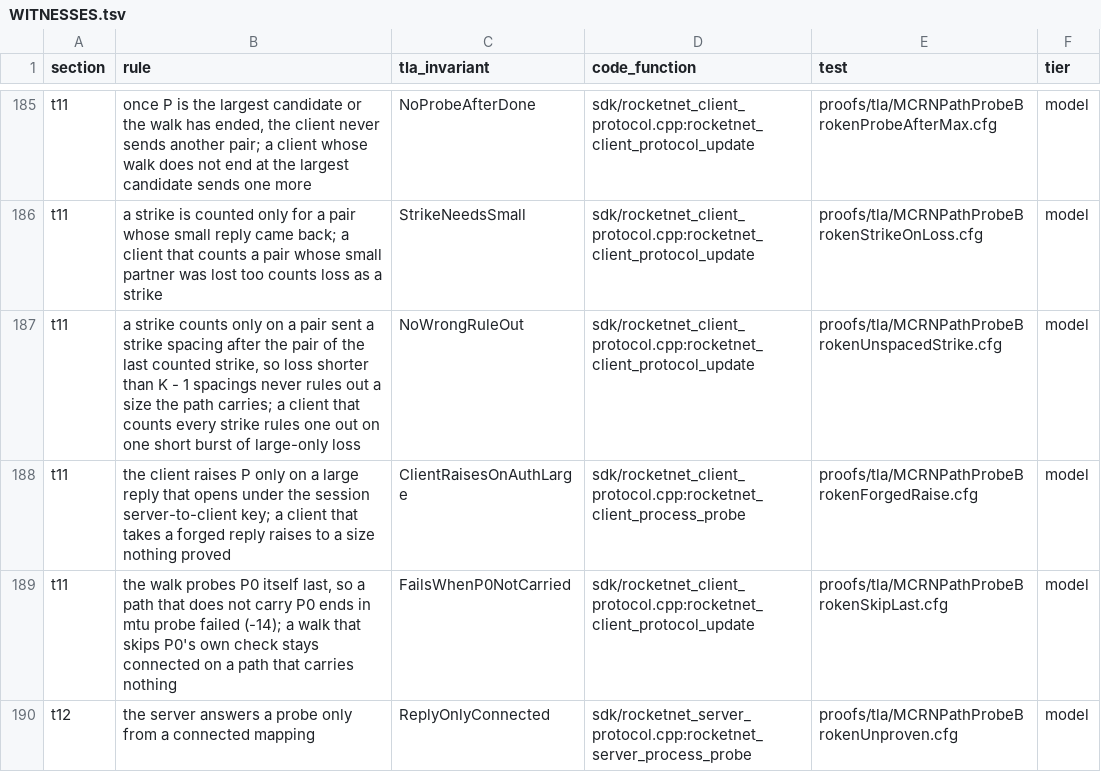
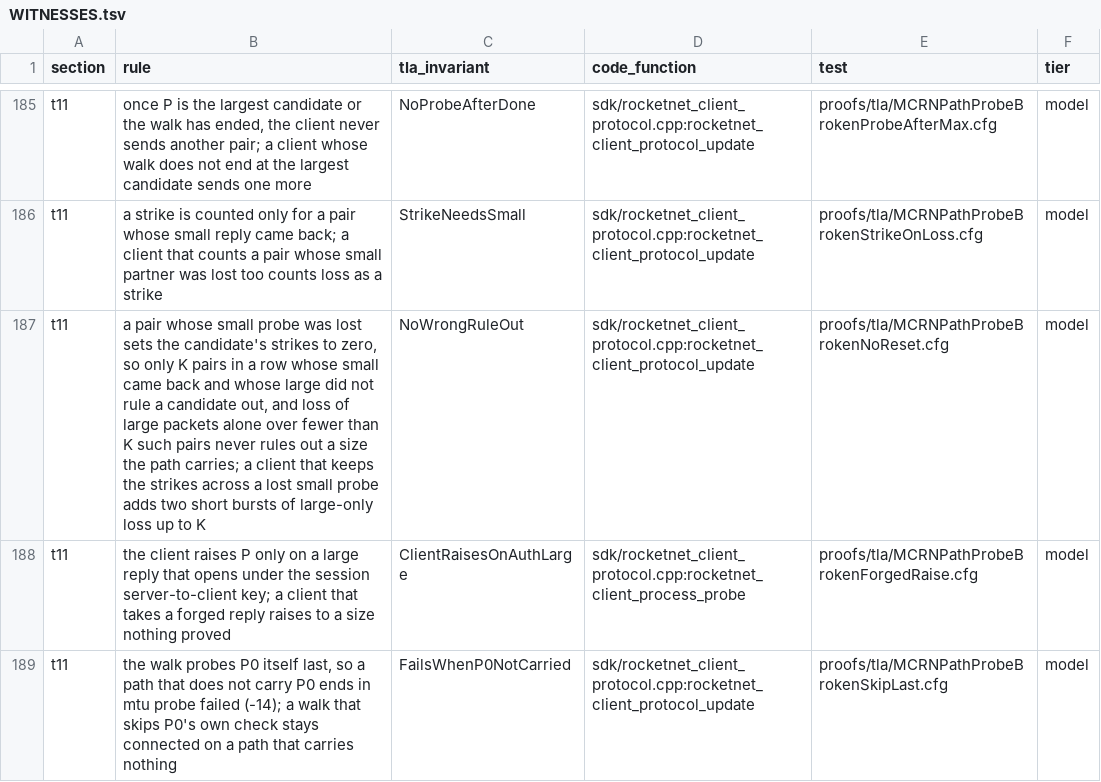
Before and after one commit to mas-bandwidth/rocketnet, a TSV file: docs/WITNESSES.tsv, drawn as a sheet; only a part is shown, gaps mark what is left out; the shorter side is filled out with more unchanged rows.

```diff
--- a/docs/WITNESSES.tsv
+++ b/docs/WITNESSES.tsv
@@ -186,3 +186,3 @@ t11	once P is the largest candidate or the walk has ended, the client never send
 t11	a strike is counted only for a pair whose small reply came back; a client that counts a pair whose small partner was lost too counts loss as a strike	StrikeNeedsSmall	sdk/rocketnet_client_protocol.cpp:rocketnet_client_protocol_update	proofs/tla/MCRNPathProbeBrokenStrikeOnLoss.cfg	model
-t11	a strike counts only on a pair sent a strike spacing after the pair of the last counted strike, so loss shorter than K - 1 spacings never rules out a size the path carries; a client that counts every strike rules one out on one short burst of large-only loss	NoWrongRuleOut	sdk/rocketnet_client_protocol.cpp:rocketnet_client_protocol_update	proofs/tla/MCRNPathProbeBrokenUnspacedStrike.cfg	model
+t11	a pair whose small probe was lost sets the candidate's strikes to zero, so only K pairs in a row whose small came back and whose large did not rule a candidate out, and loss of large packets alone over fewer than K such pairs never rules out a size the path carries; a client that keeps the strikes across a lost small probe adds two short bursts of large-only loss up to K	NoWrongRuleOut	sdk/rocketnet_client_protocol.cpp:rocketnet_client_protocol_update	proofs/tla/MCRNPathProbeBrokenNoReset.cfg	model
 t11	the client raises P only on a large reply that opens under the session server-to-client key; a client that takes a forged reply raises to a size nothing proved	ClientRaisesOnAuthLarge	sdk/rocketnet_client_protocol.cpp:rocketnet_client_process_probe	proofs/tla/MCRNPathProbeBrokenForgedRaise.cfg	model
```
Also changed, not shown: docs/WITNESSES.floor.tsv, proofs/tla/CASES.tsv, 32 other files.
